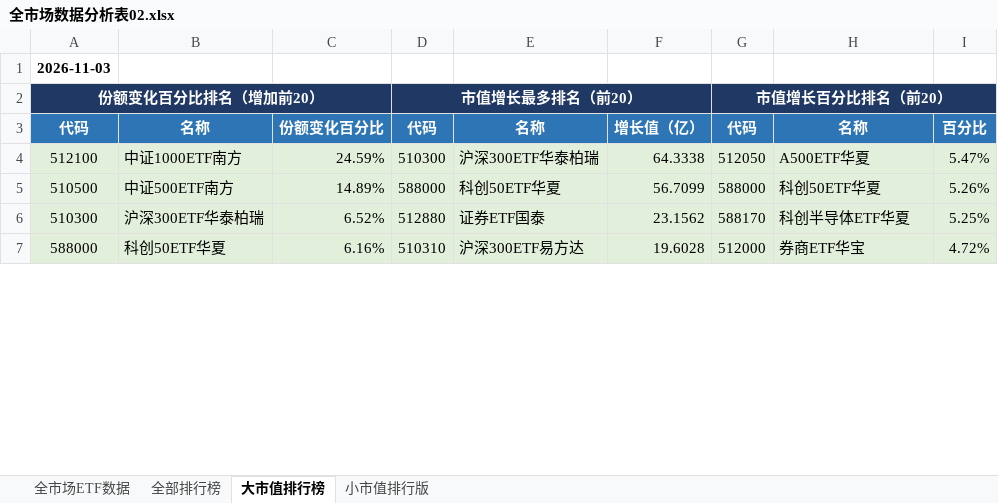
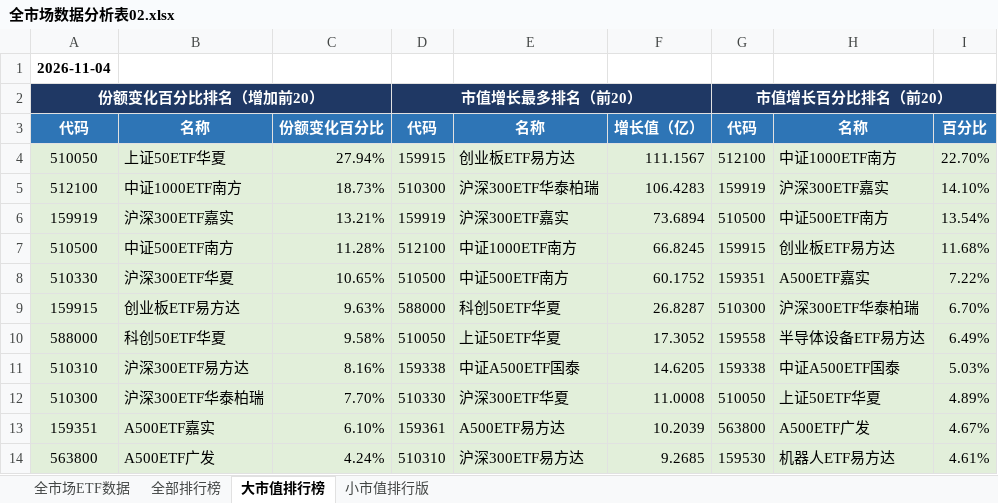
Before and after one commit to dagoushi003/dagoushi003.github.io, an Excel workbook: assets/posts/全市场数据分析表02.xlsx, sheet 大市值排行榜, drawn as a sheet; only a part is shown; values as stored, in another font and other column widths than the file's, no borders; removed rows and columns are numbered as before the commit, all else as after; the diff covers the shown part only; the diff names each change by its address in the sheet, - before the commit and + after, or states it on an @@ line.

```diff
--- a/assets/posts/全市场数据分析表02.xlsx (sheet 大市值排行榜)
+++ b/assets/posts/全市场数据分析表02.xlsx (sheet 大市值排行榜)
-A1: 2026-11-03
+A1: 2026-11-04
+row 4: 510050 | 上证50ETF华夏 | 27.94% | 159915 | 创业板ETF易方达 | 111.1567 | 512100 | 中证1000ETF南方 | 22.70%
-C5: 24.59%
+C5: 18.73%
-F5: 64.3338
+F5: 106.4283
-G5: 512050
+G5: 159919
-H5: A500ETF华夏
+H5: 沪深300ETF嘉实
-I5: 5.47%
+I5: 14.10%
+row 6: 159919 | 沪深300ETF嘉实 | 13.21% | 159919 | 沪深300ETF嘉实 | 73.6894 | 510500 | 中证500ETF南方 | 13.54%
-C7: 14.89%
+C7: 11.28%
-D7: 588000
+D7: 512100
-E7: 科创50ETF华夏
+E7: 中证1000ETF南方
-F7: 56.7099
+F7: 66.8245
-G7: 588000
+G7: 159915
-H7: 科创50ETF华夏
+H7: 创业板ETF易方达
-I7: 5.26%
+I7: 11.68%
+row 8: 510330 | 沪深300ETF华夏 | 10.65% | 510500 | 中证500ETF南方 | 60.1752 | 159351 | A500ETF嘉实 | 7.22%
+row 9: 159915 | 创业板ETF易方达 | 9.63% | 588000 | 科创50ETF华夏 | 26.8287 | 510300 | 沪深300ETF华泰柏瑞 | 6.70%
+row 10: 588000 | 科创50ETF华夏 | 9.58% | 510050 | 上证50ETF华夏 | 17.3052 | 159558 | 半导体设备ETF易方达 | 6.49%
+row 11: 510310 | 沪深300ETF易方达 | 8.16% | 159338 | 中证A500ETF国泰 | 14.6205 | 159338 | 中证A500ETF国泰 | 5.03%
-C12: 6.52%
+C12: 7.70%
-D12: 512880
+D12: 510330
-E12: 证券ETF国泰
+E12: 沪深300ETF华夏
-F12: 23.1562
+F12: 11.0008
-G12: 588170
+G12: 510050
-H12: 科创半导体ETF华夏
+H12: 上证50ETF华夏
-I12: 5.25%
+I12: 4.89%
-row 7: 588000 | 科创50ETF华夏 | 6.16% | 510310 | 沪深300ETF易方达 | 19.6028 | 512000 | 券商ETF华宝 | 4.72%
+row 13: 159351 | A500ETF嘉实 | 6.10% | 159361 | A500ETF易方达 | 10.2039 | 563800 | A500ETF广发 | 4.67%
+row 14: 563800 | A500ETF广发 | 4.24% | 510310 | 沪深300ETF易方达 | 9.2685 | 159530 | 机器人ETF易方达 | 4.61%
```
Also changed, not shown: 23 added rows, 30 removed rows and 42 edited cells elsewhere in this sheet, sheet 全市场ETF数据, sheet 全部排行榜, sheet 小市值排行版.
